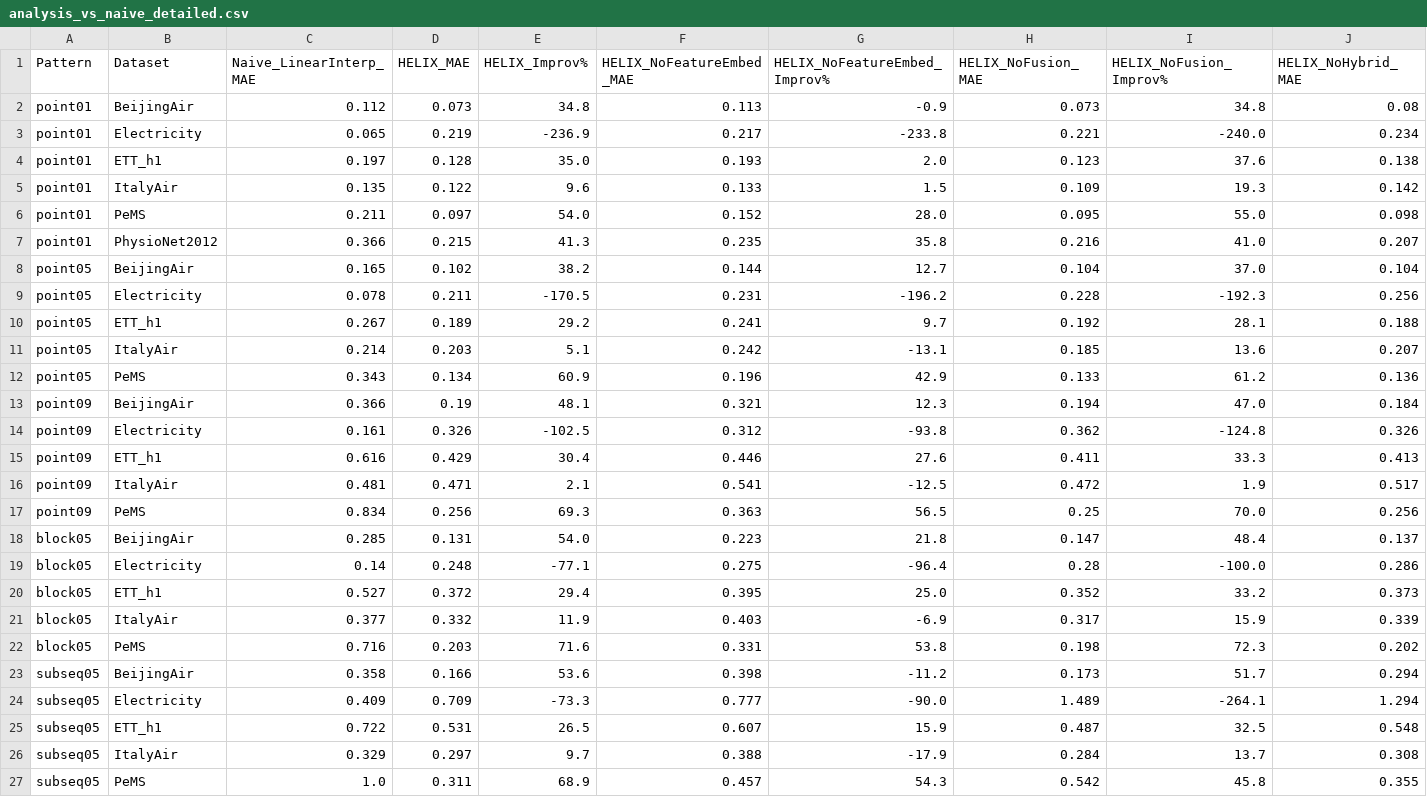
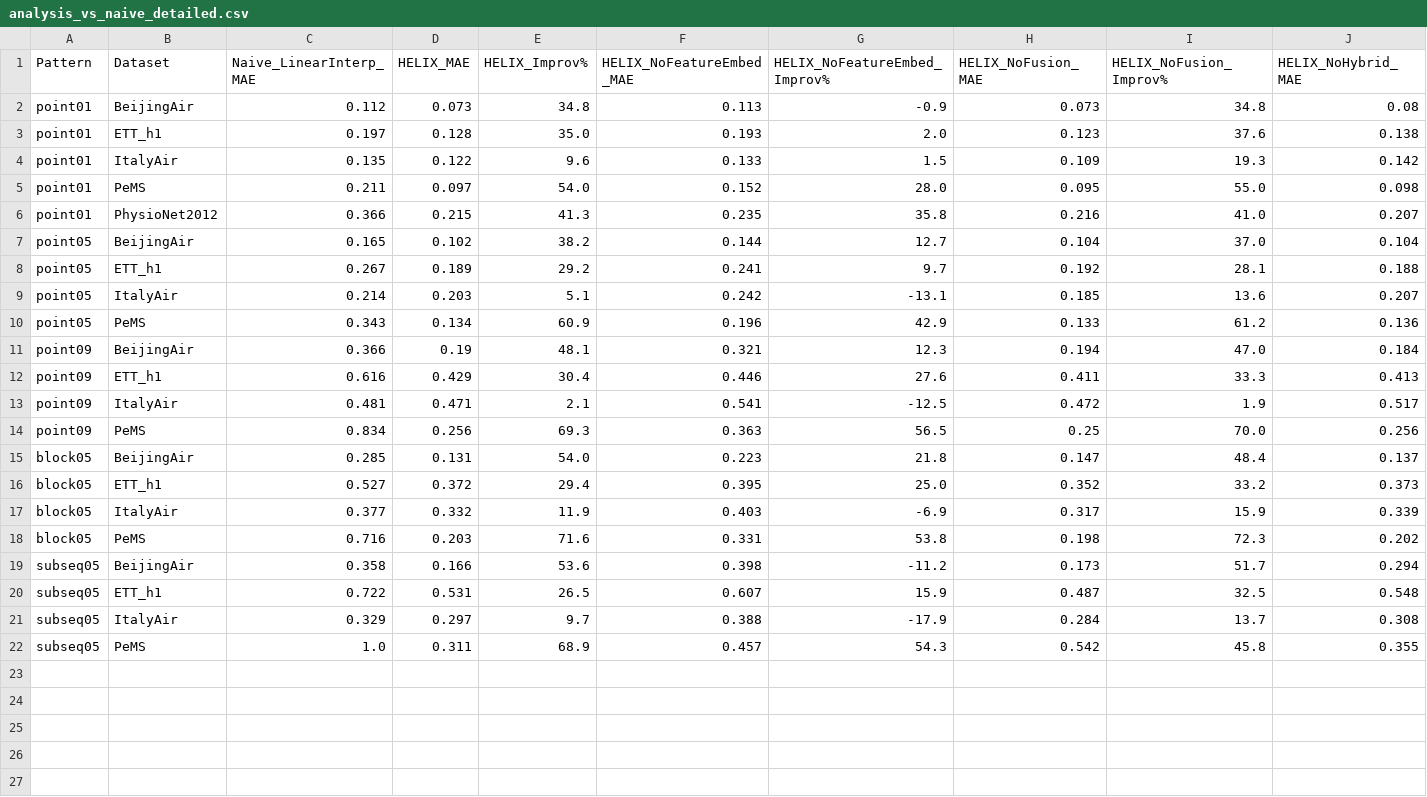
Before and after one commit to milaogou/HELIX, a CSV file: benchmark_code/reproduce_imputation/results_csv/imputation/analysis/analysis_vs_naive_detailed.csv, drawn as a sheet; only a part is shown; rows hold the shown columns only; the diff names each change by its address in the sheet, - before the commit and + after, or states it on an @@ line.

```diff
--- a/benchmark_code/reproduce_imputation/results_csv/imputation/analysis/analysis_vs_naive_detailed.csv
+++ b/benchmark_code/reproduce_imputation/results_csv/imputation/analysis/analysis_vs_naive_detailed.csv
-row 3: point01 | Electricity | 0.065 | 0.219 | -236.9 | 0.217 | -233.8 | 0.221 | -240.0 | 0.234
-row 9: point05 | Electricity | 0.078 | 0.211 | -170.5 | 0.231 | -196.2 | 0.228 | -192.3 | 0.256
-row 14: point09 | Electricity | 0.161 | 0.326 | -102.5 | 0.312 | -93.8 | 0.362 | -124.8 | 0.326
-row 19: block05 | Electricity | 0.14 | 0.248 | -77.1 | 0.275 | -96.4 | 0.28 | -100.0 | 0.286
-row 24: subseq05 | Electricity | 0.409 | 0.709 | -73.3 | 0.777 | -90.0 | 1.489 | -264.1 | 1.294
```
Also changed, not shown: benchmark_code/reproduce_imputation/results_csv/imputation/analysis/analysis_ablation_by_dataset.csv, benchmark_code/reproduce_imputation/results_csv/imputation/analysis/analysis_ablation_by_pattern.csv, 48 other files.
